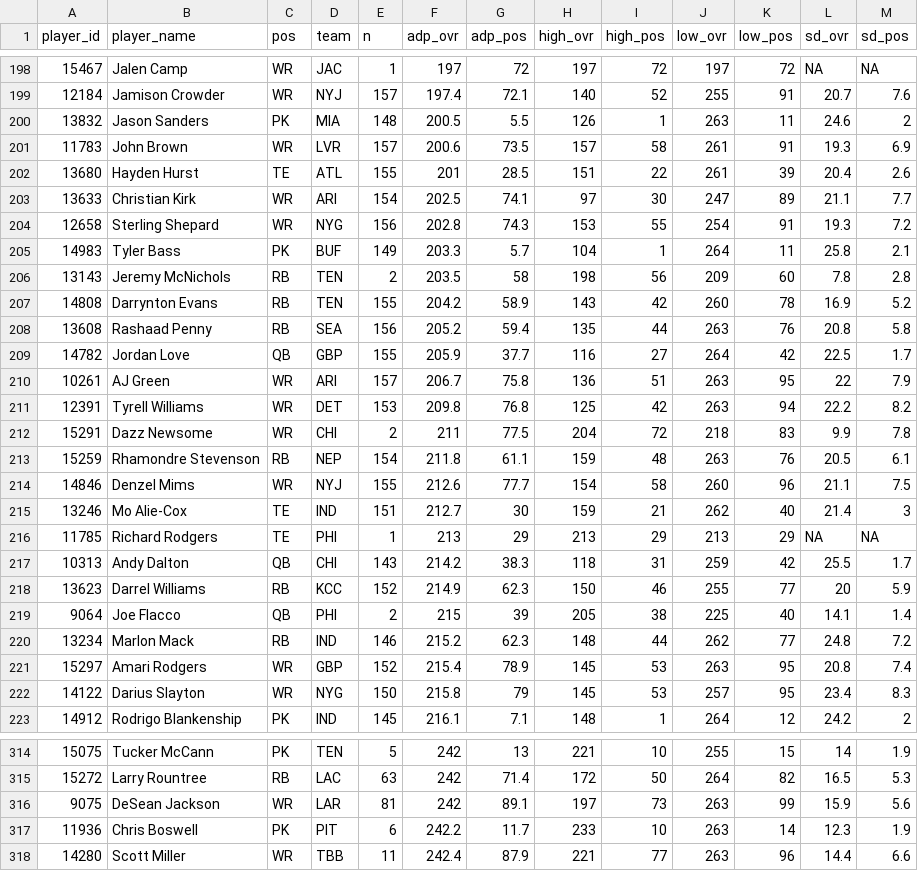
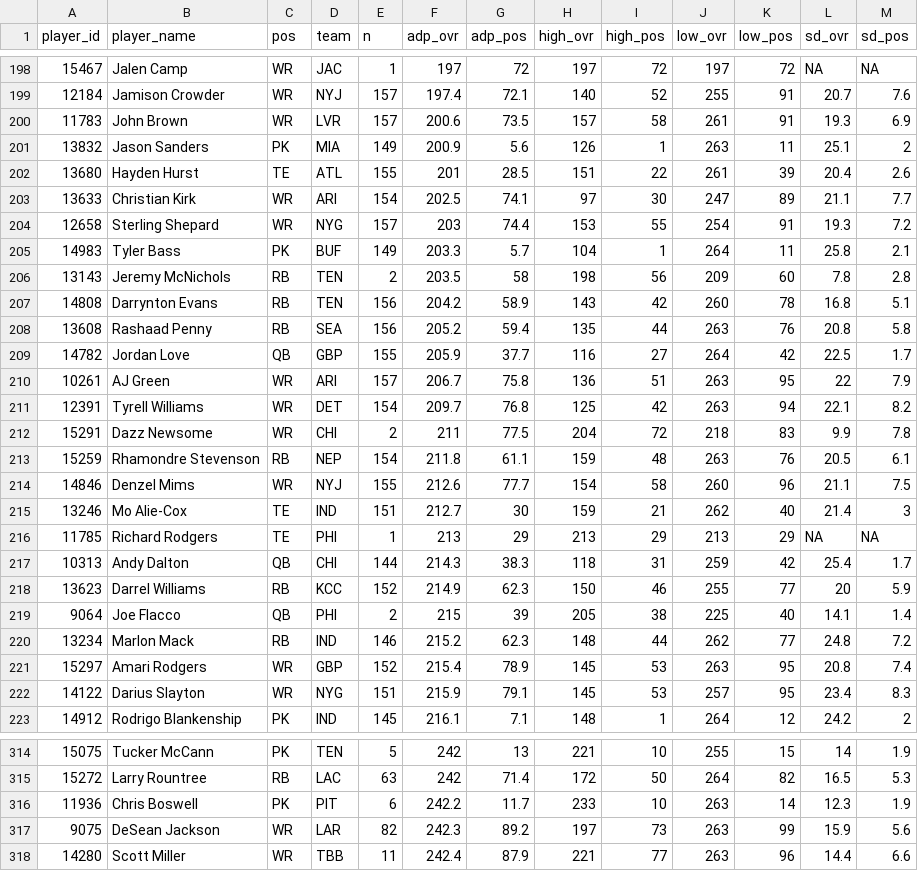
Before and after one commit to dynastyprocess/data-mfl_public, a CSV file: sfb_main_adp.csv, drawn as a sheet; only a part is shown, gaps mark what is left out; the diff covers the shown part only.

```diff
--- a/sfb_main_adp.csv
+++ b/sfb_main_adp.csv
@@ -199,10 +199,10 @@
 "12184","Jamison Crowder","WR","NYJ",157,197.4,72.1,140,52,255,91,20.7,7.6
-"13832","Jason Sanders","PK","MIA",148,200.5,5.5,126,1,263,11,24.6,2
 "11783","John Brown","WR","LVR",157,200.6,73.5,157,58,261,91,19.3,6.9
+"13832","Jason Sanders","PK","MIA",149,200.9,5.6,126,1,263,11,25.1,2
 "13680","Hayden Hurst","TE","ATL",155,201,28.5,151,22,261,39,20.4,2.6
 "13633","Christian Kirk","WR","ARI",154,202.5,74.1,97,30,247,89,21.1,7.7
-"12658","Sterling Shepard","WR","NYG",156,202.8,74.3,153,55,254,91,19.3,7.2
+"12658","Sterling Shepard","WR","NYG",157,203,74.4,153,55,254,91,19.3,7.2
 "14983","Tyler Bass","PK","BUF",149,203.3,5.7,104,1,264,11,25.8,2.1
 "13143","Jeremy McNichols","RB","TEN",2,203.5,58,198,56,209,60,7.8,2.8
-"14808","Darrynton Evans","RB","TEN",155,204.2,58.9,143,42,260,78,16.9,5.2
+"14808","Darrynton Evans","RB","TEN",156,204.2,58.9,143,42,260,78,16.8,5.1
 "13608","Rashaad Penny","RB","SEA",156,205.2,59.4,135,44,263,76,20.8,5.8
@@ -210,3 +210,3 @@
 "10261","AJ Green","WR","ARI",157,206.7,75.8,136,51,263,95,22,7.9
-"12391","Tyrell Williams","WR","DET",153,209.8,76.8,125,42,263,94,22.2,8.2
+"12391","Tyrell Williams","WR","DET",154,209.7,76.8,125,42,263,94,22.1,8.2
 "15291","Dazz Newsome","WR","CHI",2,211,77.5,204,72,218,83,9.9,7.8
@@ -216,3 +216,3 @@
 "11785","Richard Rodgers","TE","PHI",1,213,29,213,29,213,29,NA,NA
-"10313","Andy Dalton","QB","CHI",143,214.2,38.3,118,31,259,42,25.5,1.7
+"10313","Andy Dalton","QB","CHI",144,214.3,38.3,118,31,259,42,25.4,1.7
 "13623","Darrel Williams","RB","KCC",152,214.9,62.3,150,46,255,77,20,5.9
@@ -221,3 +221,3 @@
 "15297","Amari Rodgers","WR","GBP",152,215.4,78.9,145,53,263,95,20.8,7.4
-"14122","Darius Slayton","WR","NYG",150,215.8,79,145,53,257,95,23.4,8.3
+"14122","Darius Slayton","WR","NYG",151,215.9,79.1,145,53,257,95,23.4,8.3
 "14912","Rodrigo Blankenship","PK","IND",145,216.1,7.1,148,1,264,12,24.2,2
@@ -315,4 +315,4 @@
 "15272","Larry Rountree","RB","LAC",63,242,71.4,172,50,264,82,16.5,5.3
-"9075","DeSean Jackson","WR","LAR",81,242,89.1,197,73,263,99,15.9,5.6
 "11936","Chris Boswell","PK","PIT",6,242.2,11.7,233,10,263,14,12.3,1.9
+"9075","DeSean Jackson","WR","LAR",82,242.3,89.2,197,73,263,99,15.9,5.6
 "14280","Scott Miller","WR","TBB",11,242.4,87.9,221,77,263,96,14.4,6.6
```
Also changed, not shown: 4 added rows, 4 removed rows and 25 edited cells elsewhere in this file, sfb_satellite_adp.csv.
